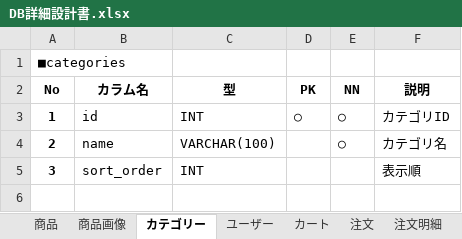
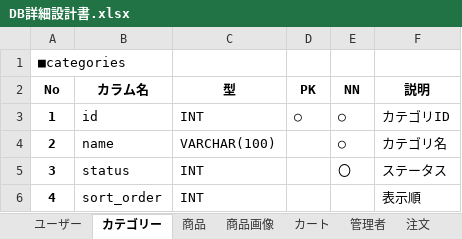
Before and after one commit to oestemar/shopping-sight, an Excel workbook: docs/DB詳細設計書.xlsx, sheet カテゴリー, drawn as a sheet; values as stored, in another font and other column widths than the file's, no borders; the diff names each change by its address in the sheet, - before the commit and + after, or states it on an @@ line.

```diff
--- a/docs/DB詳細設計書.xlsx (sheet カテゴリー)
+++ b/docs/DB詳細設計書.xlsx (sheet カテゴリー)
@@ sheet tab order changed: ユーザー | カテゴリー | 商品 | 商品画像 | カート | 管理者 | 注文 @@
-B5 (カラム名): sort_order
+B5 (カラム名): status
-E5 (NN): (empty)
+E5 (NN): 〇
-F5 (説明): 表示順
+F5 (説明): ステータス
+row 6: 4 | sort_order | INT |  |  | 表示順
```
Also changed, not shown: sheet 注文, other sheet tabs, 6 other files.
